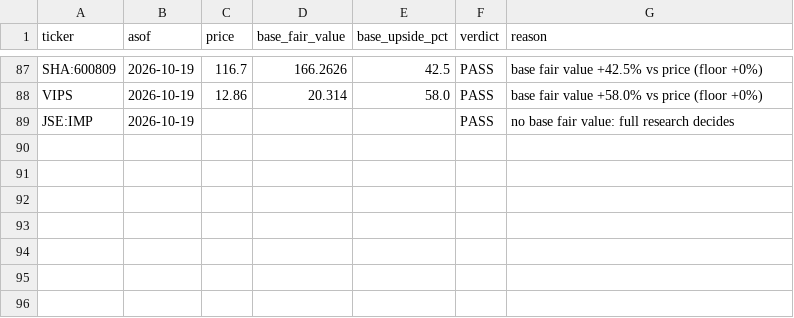
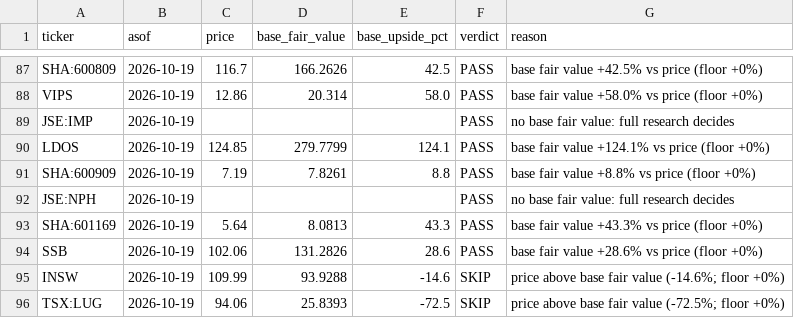
Before and after one commit to oskarajaspinall-cell/paper-portfolio, a CSV file: reports/prescreen/2026-10-19.csv, drawn as a sheet; only a part is shown, gaps mark what is left out.

```diff
--- a/reports/prescreen/2026-10-19.csv
+++ b/reports/prescreen/2026-10-19.csv
@@ -89 +89,8 @@ VIPS,2026-10-19,12.86,20.314,58.0,PASS,base fair value +58.0% vs price (floor +0
 JSE:IMP,2026-10-19,,,,PASS,no base fair value: full research decides
+LDOS,2026-10-19,124.85,279.7799,124.1,PASS,base fair value +124.1% vs price (floor +0%)
+SHA:600909,2026-10-19,7.19,7.8261,8.8,PASS,base fair value +8.8% vs price (floor +0%)
+JSE:NPH,2026-10-19,,,,PASS,no base fair value: full research decides
+SHA:601169,2026-10-19,5.64,8.0813,43.3,PASS,base fair value +43.3% vs price (floor +0%)
+SSB,2026-10-19,102.06,131.2826,28.6,PASS,base fair value +28.6% vs price (floor +0%)
+INSW,2026-10-19,109.99,93.9288,-14.6,SKIP,price above base fair value (-14.6%; floor +0%)
+TSX:LUG,2026-10-19,94.06,25.8393,-72.5,SKIP,price above base fair value (-72.5%; floor +0%)
```
Also changed, not shown: portfolio/decisions.csv, portfolio/funding_queue.csv, 34 other files.
